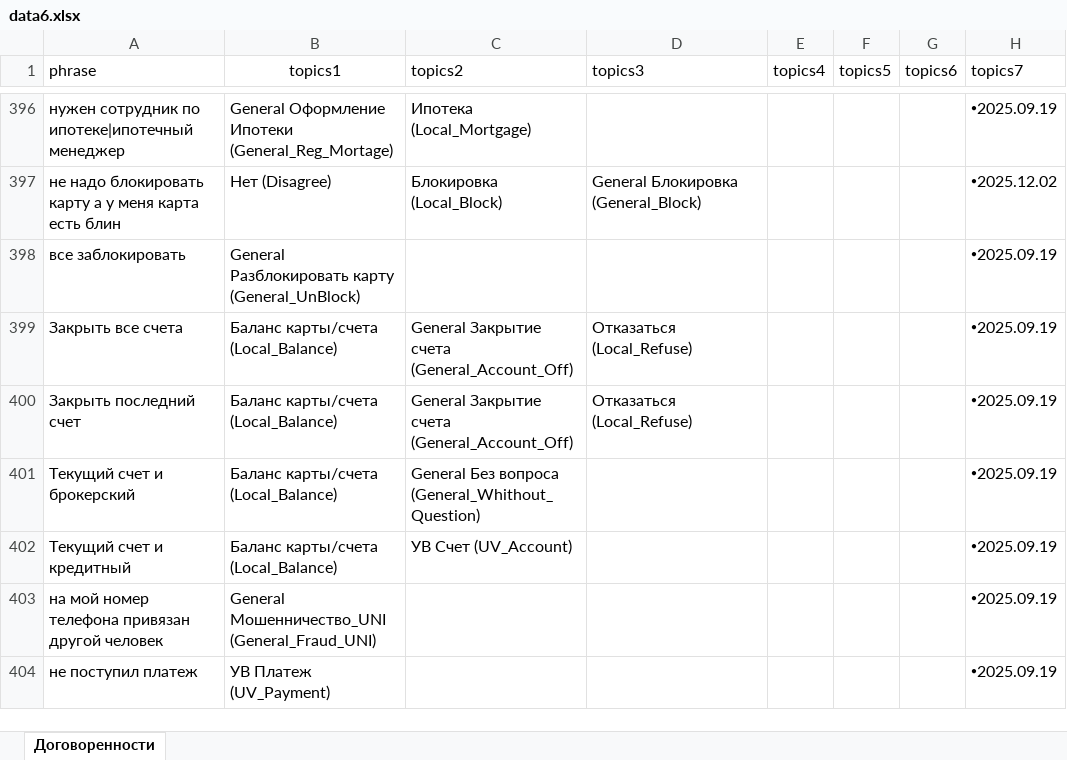
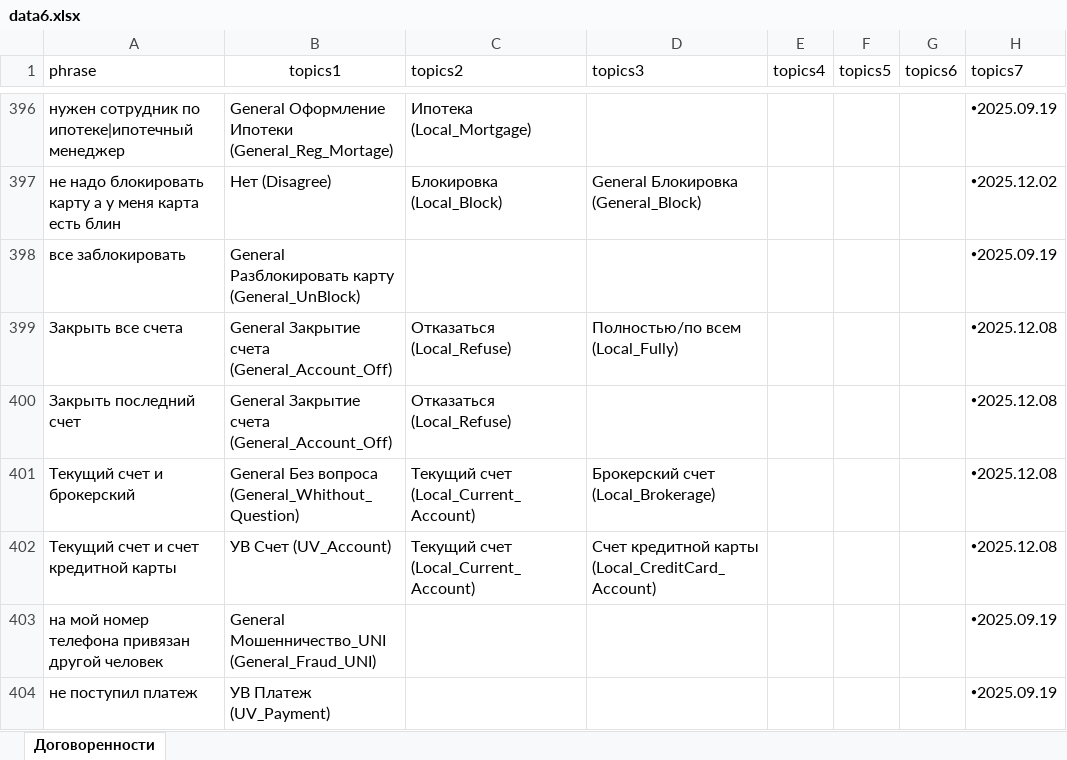
Before and after one commit to skatzrskx55q/data-assistant-vfiziki, an Excel workbook: data6.xlsx, sheet Договоренности, drawn as a sheet; only a part is shown, gaps mark what is left out; values as stored, in another font and other column widths than the file's, no borders; charts and pictures not drawn; removed rows and columns are numbered as before the commit, all else as after; the diff names each change by its address in the sheet, - before the commit and + after, or states it on an @@ line.

Commit message:
Add files via upload

```diff
--- a/data6.xlsx (sheet Договоренности)
+++ b/data6.xlsx (sheet Договоренности)
-B399:B400 (topics1): Баланс карты/счета (Local_Balance)
+B399:B400 (topics1): General Закрытие счета (General_Account_Off)
-C399:C400 (topics2): General Закрытие счета (General_Account_Off)
+C399:C400 (topics2): Отказаться (Local_Refuse)
-D399 (topics3): Отказаться (Local_Refuse)
+D399 (topics3): Полностью/по всем (Local_Fully)
-H399:H401 (topics7): 🞄2025.09.19
+H399:H401 (topics7): 🞄2025.12.08
-D400 (topics3): Отказаться (Local_Refuse)
+D400 (topics3): (empty)
-B401 (topics1): Баланс карты/счета (Local_Balance)
+B401 (topics1): General Без вопроса (General_Whithout_Question)
-C401 (topics2): General Без вопроса (General_Whithout_Question)
+C401 (topics2): Текущий счет (Local_Current_Account)
-D401 (topics3): (empty)
+D401 (topics3): Брокерский счет (Local_Brokerage)
-row 402: Текущий счет и кредитный | Баланс карты/счета (Local_Balance) | УВ Счет (UV_Account) |  |  |  |  | 🞄2025.09.19
+row 402: Текущий счет и счет кредитной карты | УВ Счет (UV_Account) | Текущий счет (Local_Current_Account) | Счет кредитной карты (Local_CreditCard_Account) |  |  |  | 🞄2025.12.08
```
